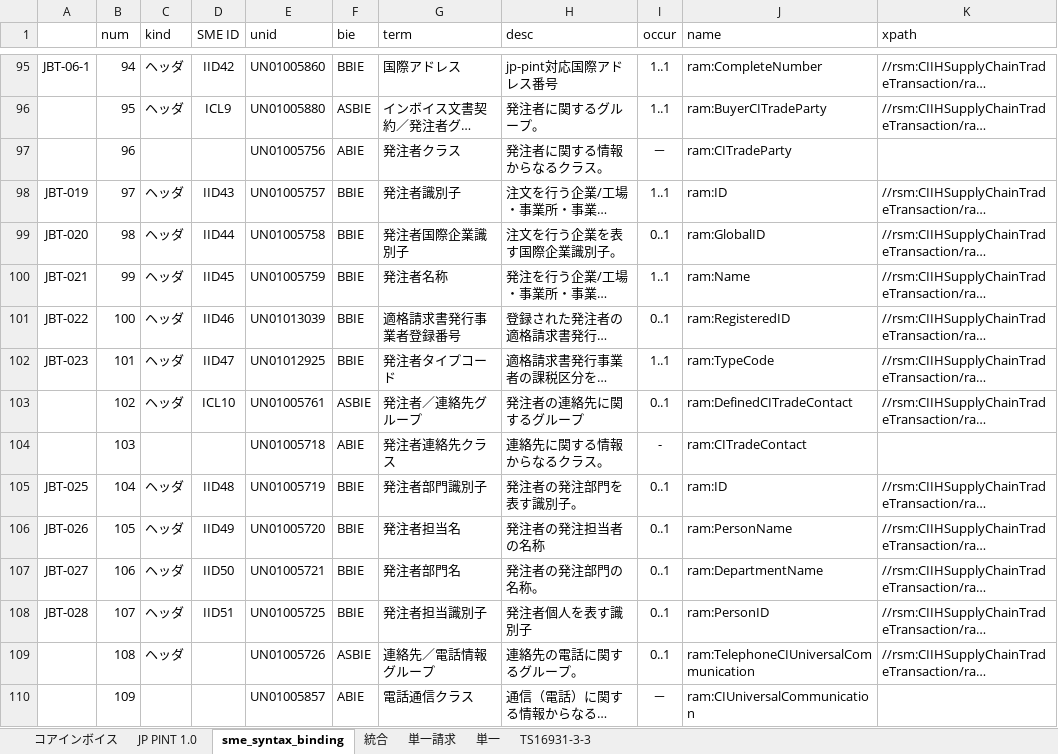
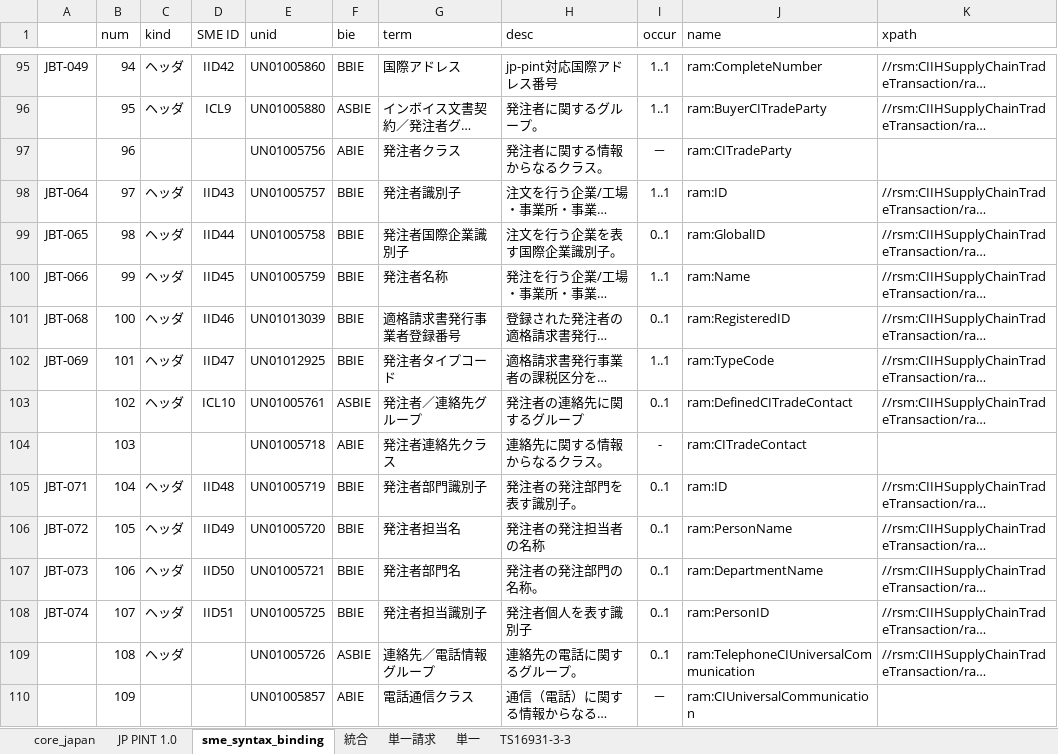
Before and after one commit to pontsoleil/Japan_core, an Excel workbook: data/base/230216コアインボイス.xlsx, sheet sme_syntax_binding, drawn as a sheet; only a part is shown, gaps mark what is left out; long unchanged cells end in …; values as stored, in another font and other column widths than the file's, no borders; conditional formats not drawn; the diff covers the shown part only; the diff names each change by its address in the sheet, - before the commit and + after, or states it on an @@ line.

Commit message:
Update 230216コアインボイス.xlsx

```diff
--- a/data/base/230216コアインボイス.xlsx (sheet sme_syntax_binding)
+++ b/data/base/230216コアインボイス.xlsx (sheet sme_syntax_binding)
-sheet tab: コアインボイス
+sheet tab: core_japan
-A95: JBT-06-1
+A95: JBT-049
-A98: JBT-019
+A98: JBT-064
-A99: JBT-020
+A99: JBT-065
-A100: JBT-021
+A100: JBT-066
-A101: JBT-022
+A101: JBT-068
-A102: JBT-023
+A102: JBT-069
-A105: JBT-025
+A105: JBT-071
-A106: JBT-026
+A106: JBT-072
-A107: JBT-027
+A107: JBT-073
-A108: JBT-028
+A108: JBT-074
```
Also changed, not shown: 368 edited cells elsewhere in this sheet, sheet core_japan, sheet JP PINT 1.0, formulas that keep their value.
